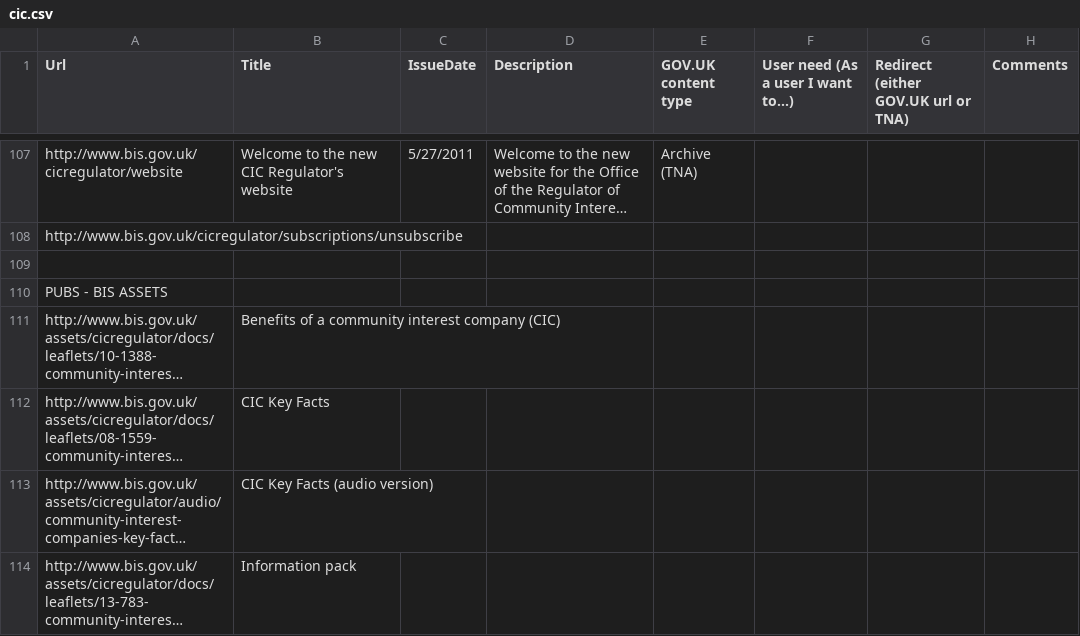
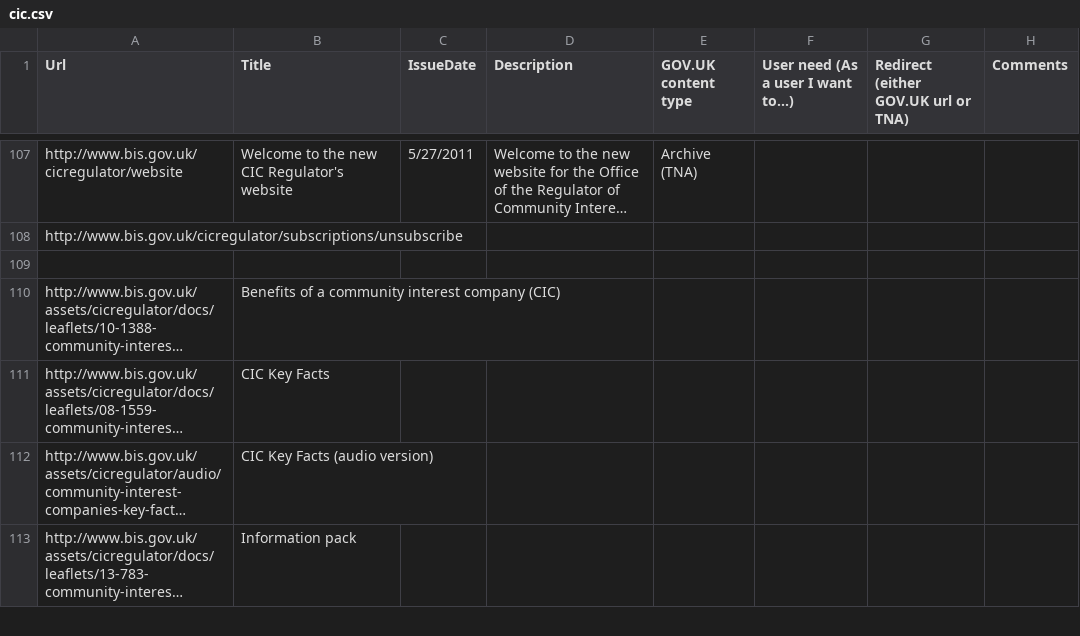
Before and after one commit to alphagov/transition-old, a CSV file: data/urls/cic.csv, drawn as a sheet; only a part is shown, gaps mark what is left out; long unchanged cells end in …; the diff names each change by its address in the sheet, - before the commit and + after, or states it on an @@ line.

```diff
--- a/data/urls/cic.csv
+++ b/data/urls/cic.csv
-row 110: PUBS - BIS ASSETS
```
Also changed, not shown: 3 other files.
